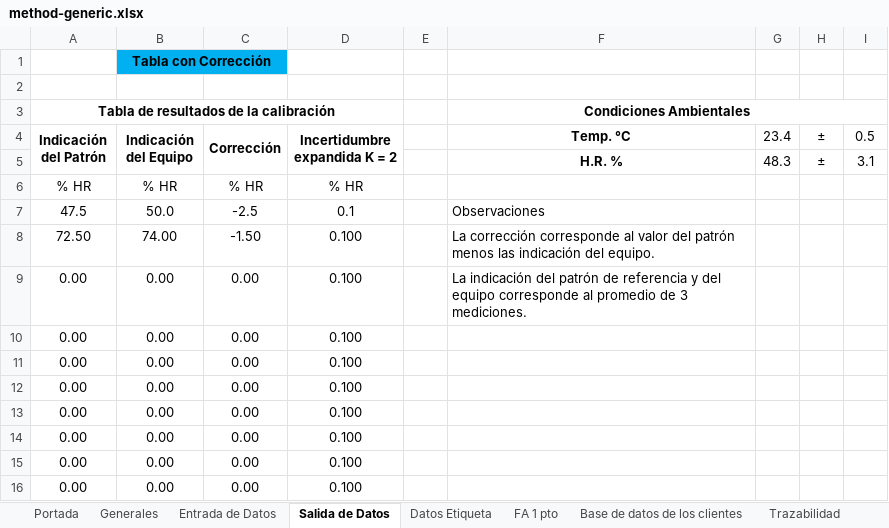
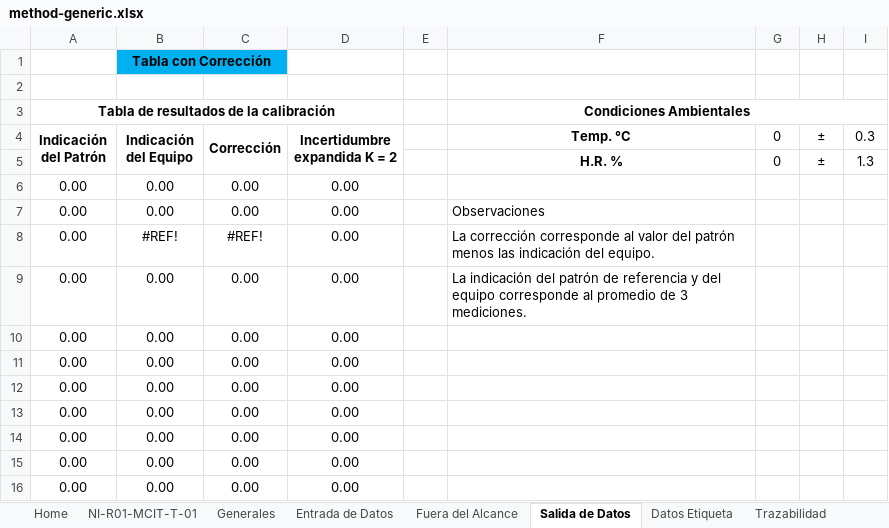
Before and after one commit to Grupo-Metrocal/Metrocal-admin-backend, an Excel workbook: src/modules/mail/templates/excels/method-generic.xlsx, sheet Salida de Datos, drawn as a sheet; values as stored, in another font and other column widths than the file's, no borders; removed rows and columns are numbered as before the commit, all else as after; the diff names each change by its address in the sheet, - before the commit and + after, or states it on an @@ line.

```diff
--- a/src/modules/mail/templates/excels/method-generic.xlsx (sheet Salida de Datos)
+++ b/src/modules/mail/templates/excels/method-generic.xlsx (sheet Salida de Datos)
-sheet tab: Portada
-sheet tab: FA 1 pto
-sheet tab: Base de datos de los clientes
+sheet tab: Home
+sheet tab: NI-R01-MCIT-T-01
+sheet tab: Fuera del Alcance
-G4: 23.4
+G4: 0
-I4: 0.5
+I4: 0.3
-G5 (0): 48.3
+G5 (0): 0
-I5 (0.3): 3.1
+I5 (0.3): 1.3
-row 6: % HR | % HR | % HR | % HR
-row 7: 47.5 | 50.0 | -2.5 | 0.1 |  | Observaciones
-row 8: 72.50 | 74.00 | -1.50 | 0.100 |  | La corrección corresponde al valor del patrón menos las indicación del equipo.
+row 6: 0.00 | 0.00 | 0.00 | 0.00
+row 7: 0.00 | 0.00 | 0.00 | 0.00 |  | Observaciones
+row 8: 0.00 | #REF! | #REF! | 0.00 |  | La corrección corresponde al valor del patrón menos las indicación del equipo.
-D9:D16 (Incertidumbre expandida K = 2): 0.100
+D9:D16 (Incertidumbre expandida K = 2): 0.00
```
Also changed, not shown: sheet Entrada de Datos, sheet Trazabilidad, sheet Generales, sheet Datos Etiqueta, charts or pictures, 3 other files.
